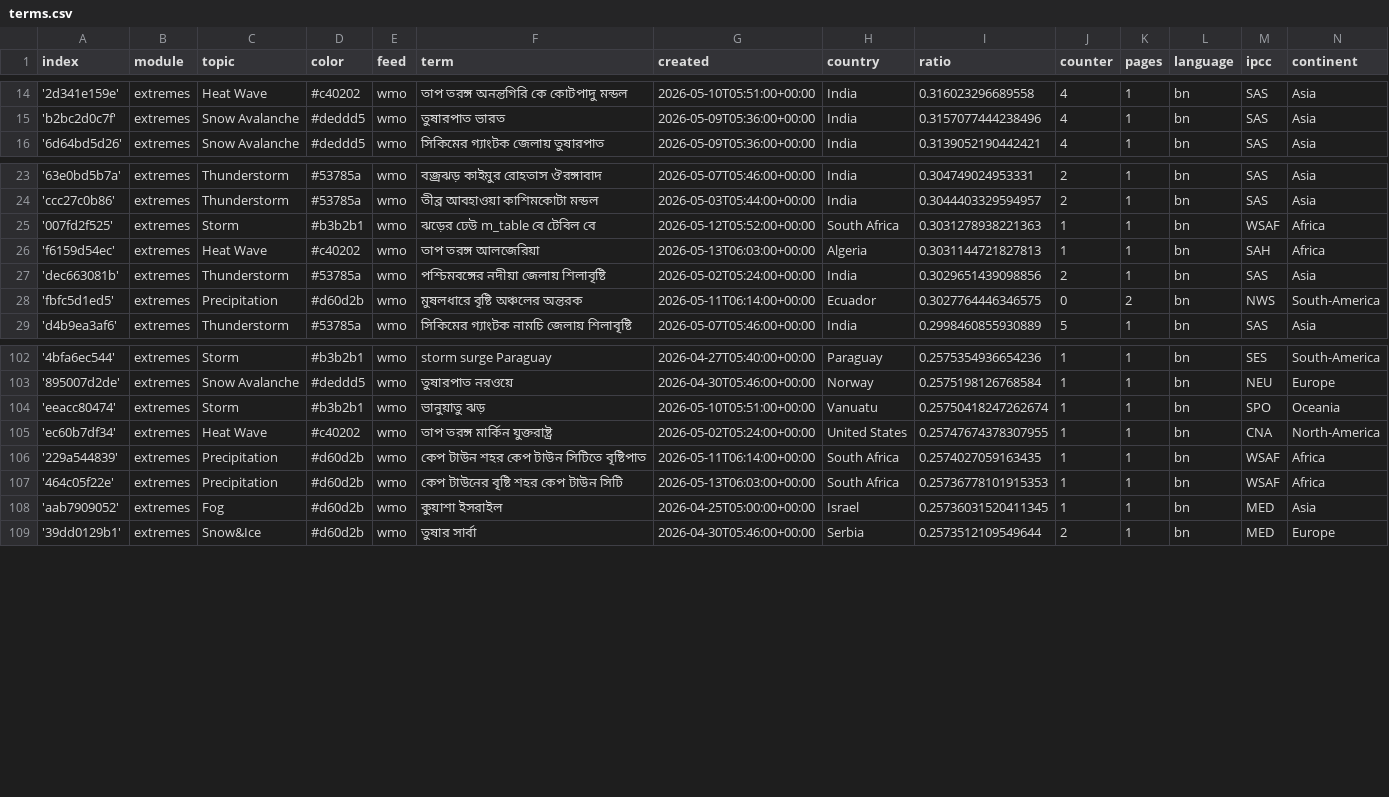
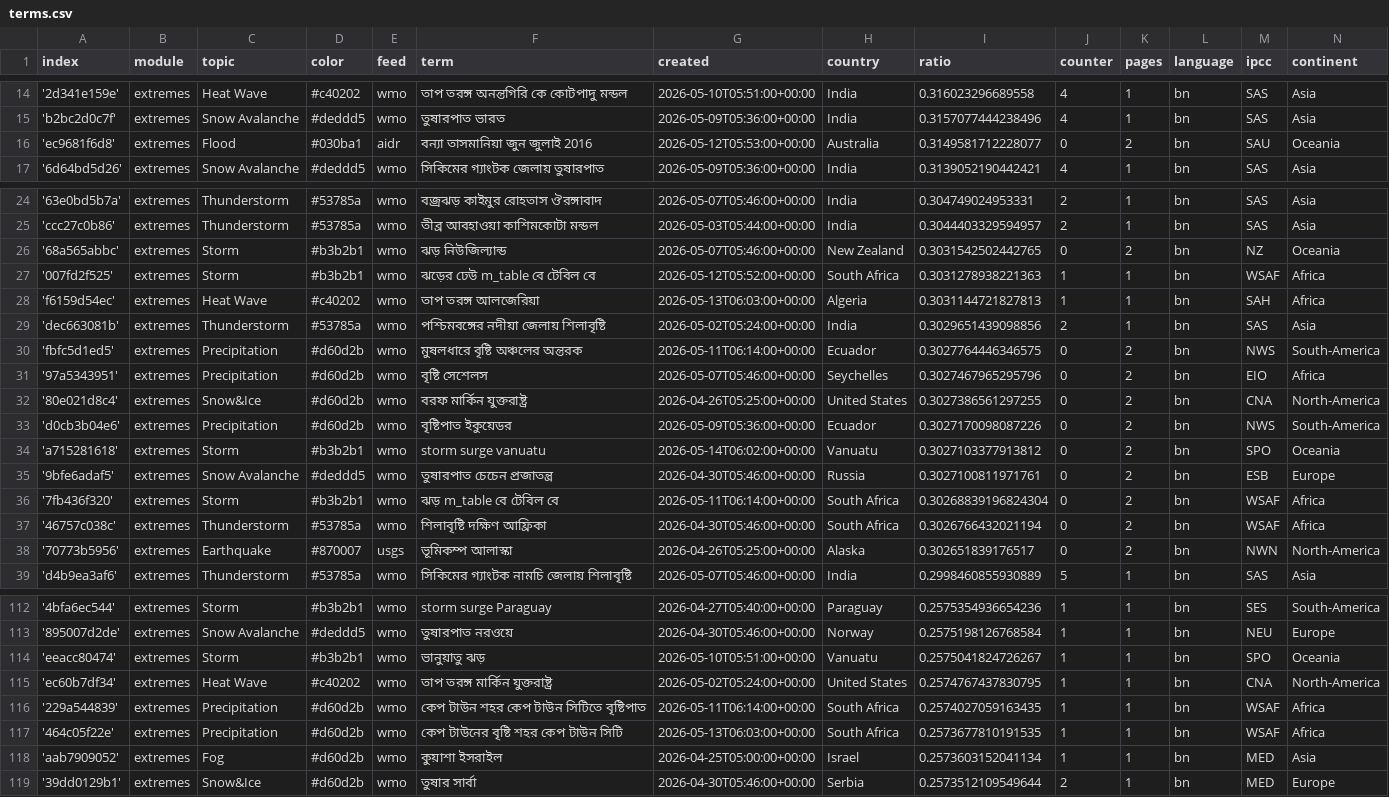
Before and after one commit to sonjanews/bengaliExtremes, a CSV file: terms.csv, drawn as a sheet; only a part is shown, gaps mark what is left out; the diff covers the shown part only.

Commit message:
Commit from GitHub Actions (import:0.0)

```diff
--- a/terms.csv
+++ b/terms.csv
@@ -15,2 +15,3 @@ index,module,topic,color,feed,term,created,country,ratio,counter,pages,language,
 'b2bc2d0c7f',extremes,Snow Avalanche,#deddd5,wmo,তুষারপাত ভারত,2026-05-09T05:36:00+00:00,India,0.3157077444238496,4,1,bn,SAS,Asia
+'ec9681f6d8',extremes,Flood,#030ba1,aidr,বন্যা তাসমানিয়া জুন জুলাই 2016,2026-05-12T05:53:00+00:00,Australia,0.3149581712228077,0,2,bn,SAU,Oceania
 '6d64bd5d26',extremes,Snow Avalanche,#deddd5,wmo,সিকিমের গ্যাংটক জেলায় তুষারপাত,2026-05-09T05:36:00+00:00,India,0.3139052190442421,4,1,bn,SAS,Asia
@@ -24,2 +25,3 @@ index,module,topic,color,feed,term,created,country,ratio,counter,pages,language,
 'ccc27c0b86',extremes,Thunderstorm,#53785a,wmo,তীব্র আবহাওয়া কাশিমকোটা মন্ডল,2026-05-03T05:44:00+00:00,India,0.3044403329594957,2,1,bn,SAS,Asia
+'68a565abbc',extremes,Storm,#b3b2b1,wmo,ঝড় নিউজিল্যান্ড,2026-05-07T05:46:00+00:00,New Zealand,0.3031542502442765,0,2,bn,NZ,Oceania
 '007fd2f525',extremes,Storm,#b3b2b1,wmo,ঝড়ের ঢেউ m_table বে টেবিল বে,2026-05-12T05:52:00+00:00,South Africa,0.3031278938221363,1,1,bn,WSAF,Africa
@@ -28,2 +30,10 @@ index,module,topic,color,feed,term,created,country,ratio,counter,pages,language,
 'fbfc5d1ed5',extremes,Precipitation,#d60d2b,wmo,মুষলধারে বৃষ্টি অঞ্চলের অন্তরক,2026-05-11T06:14:00+00:00,Ecuador,0.3027764446346575,0,2,bn,NWS,South-America
+'97a5343951',extremes,Precipitation,#d60d2b,wmo,বৃষ্টি সেশেলস,2026-05-07T05:46:00+00:00,Seychelles,0.3027467965295796,0,2,bn,EIO,Africa
+'80e021d8c4',extremes,Snow&Ice,#d60d2b,wmo,বরফ মার্কিন যুক্তরাষ্ট্র,2026-04-26T05:25:00+00:00,United States,0.3027386561297255,0,2,bn,CNA,North-America
+'d0cb3b04e6',extremes,Precipitation,#d60d2b,wmo,বৃষ্টিপাত ইকুয়েডর,2026-05-09T05:36:00+00:00,Ecuador,0.3027170098087226,0,2,bn,NWS,South-America
+'a715281618',extremes,Storm,#b3b2b1,wmo,storm surge vanuatu,2026-05-14T06:02:00+00:00,Vanuatu,0.3027103377913812,0,2,bn,SPO,Oceania
+'9bfe6adaf5',extremes,Snow Avalanche,#deddd5,wmo,তুষারপাত চেচেন প্রজাতন্ত্র,2026-04-30T05:46:00+00:00,Russia,0.3027100811971761,0,2,bn,ESB,Europe
+'7fb436f320',extremes,Storm,#b3b2b1,wmo,ঝড় m_table বে টেবিল বে,2026-05-11T06:14:00+00:00,South Africa,0.30268839196824304,0,2,bn,WSAF,Africa
+'46757c038c',extremes,Thunderstorm,#53785a,wmo,শিলাবৃষ্টি দক্ষিণ আফ্রিকা,2026-04-30T05:46:00+00:00,South Africa,0.3026766432021194,0,2,bn,WSAF,Africa
+'70773b5956',extremes,Earthquake,#870007,usgs,ভূমিকম্প আলাস্কা,2026-04-26T05:25:00+00:00,Alaska,0.302651839176517,0,2,bn,NWN,North-America
 'd4b9ea3af6',extremes,Thunderstorm,#53785a,wmo,সিকিমের গ্যাংটক নামচি জেলায় শিলাবৃষ্টি,2026-05-07T05:46:00+00:00,India,0.2998460855930889,5,1,bn,SAS,Asia
@@ -103,7 +113,7 @@ index,module,topic,color,feed,term,created,country,ratio,counter,pages,language,
 '895007d2de',extremes,Snow Avalanche,#deddd5,wmo,তুষারপাত নরওয়ে,2026-04-30T05:46:00+00:00,Norway,0.2575198126768584,1,1,bn,NEU,Europe
-'eeacc80474',extremes,Storm,#b3b2b1,wmo,ভানুয়াতু ঝড়,2026-05-10T05:51:00+00:00,Vanuatu,0.25750418247262674,1,1,bn,SPO,Oceania
-'ec60b7df34',extremes,Heat Wave,#c40202,wmo,তাপ তরঙ্গ মার্কিন যুক্তরাষ্ট্র,2026-05-02T05:24:00+00:00,United States,0.25747674378307955,1,1,bn,CNA,North-America
+'eeacc80474',extremes,Storm,#b3b2b1,wmo,ভানুয়াতু ঝড়,2026-05-10T05:51:00+00:00,Vanuatu,0.2575041824726267,1,1,bn,SPO,Oceania
+'ec60b7df34',extremes,Heat Wave,#c40202,wmo,তাপ তরঙ্গ মার্কিন যুক্তরাষ্ট্র,2026-05-02T05:24:00+00:00,United States,0.2574767437830795,1,1,bn,CNA,North-America
 '229a544839',extremes,Precipitation,#d60d2b,wmo,কেপ টাউন শহর কেপ টাউন সিটিতে বৃষ্টিপাত,2026-05-11T06:14:00+00:00,South Africa,0.2574027059163435,1,1,bn,WSAF,Africa
-'464c05f22e',extremes,Precipitation,#d60d2b,wmo,কেপ টাউনের বৃষ্টি শহর কেপ টাউন সিটি,2026-05-13T06:03:00+00:00,South Africa,0.25736778101915353,1,1,bn,WSAF,Africa
-'aab7909052',extremes,Fog,#d60d2b,wmo,কুয়াশা ইসরাইল,2026-04-25T05:00:00+00:00,Israel,0.25736031520411345,1,1,bn,MED,Asia
+'464c05f22e',extremes,Precipitation,#d60d2b,wmo,কেপ টাউনের বৃষ্টি শহর কেপ টাউন সিটি,2026-05-13T06:03:00+00:00,South Africa,0.2573677810191535,1,1,bn,WSAF,Africa
+'aab7909052',extremes,Fog,#d60d2b,wmo,কুয়াশা ইসরাইল,2026-04-25T05:00:00+00:00,Israel,0.2573603152041134,1,1,bn,MED,Asia
 '39dd0129b1',extremes,Snow&Ice,#d60d2b,wmo,তুষার সার্বা,2026-04-30T05:46:00+00:00,Serbia,0.2573512109549644,2,1,bn,MED,Europe
```
Also changed, not shown: 4 edited cells elsewhere in this file.
